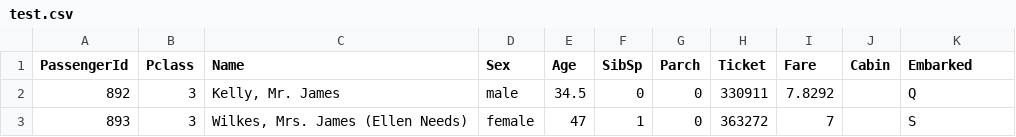
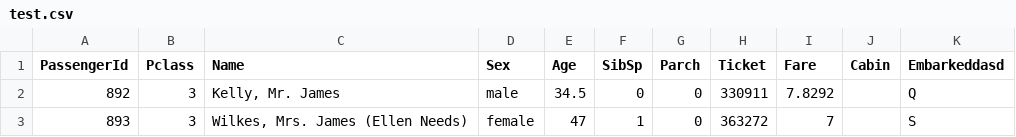
Before and after one commit to CankutBoraTuncer/TitanicSurvivorAI, a CSV file: test.csv, drawn as a sheet; only a part is shown.

```diff
--- a/test.csv
+++ b/test.csv
@@ -1,2 +1,2 @@
-PassengerId,Pclass,Name,Sex,Age,SibSp,Parch,Ticket,Fare,Cabin,Embarked
+PassengerId,Pclass,Name,Sex,Age,SibSp,Parch,Ticket,Fare,Cabin,Embarkeddasd
 892,3,"Kelly, Mr. James",male,34.5,0,0,330911,7.8292,,Q
```
